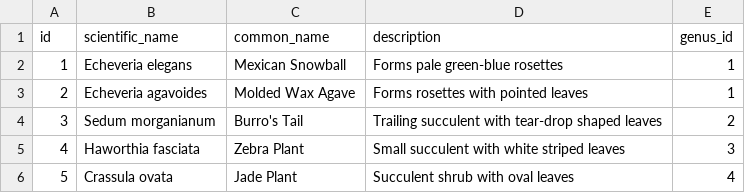
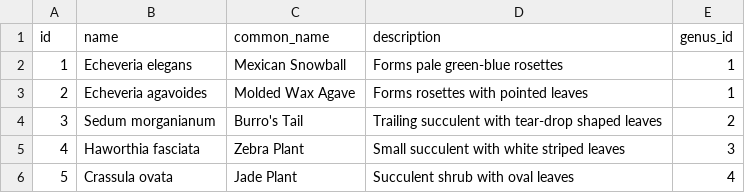
Before and after one commit to mseng10/plnts_2, a CSV file: server/data/installable/plants/species.csv, drawn as a sheet; only a part is shown.

Commit message:
ENH: Species, Genus, client side

```diff
--- a/server/data/installable/plants/species.csv
+++ b/server/data/installable/plants/species.csv
@@ -1,2 +1,2 @@
-id,scientific_name,common_name,description,genus_id
+id,name,common_name,description,genus_id
 1,Echeveria elegans,Mexican Snowball,Forms pale green-blue rosettes,1
```
Also changed, not shown: server/data/installable/plants/genus_types.csv, 15 other files.
